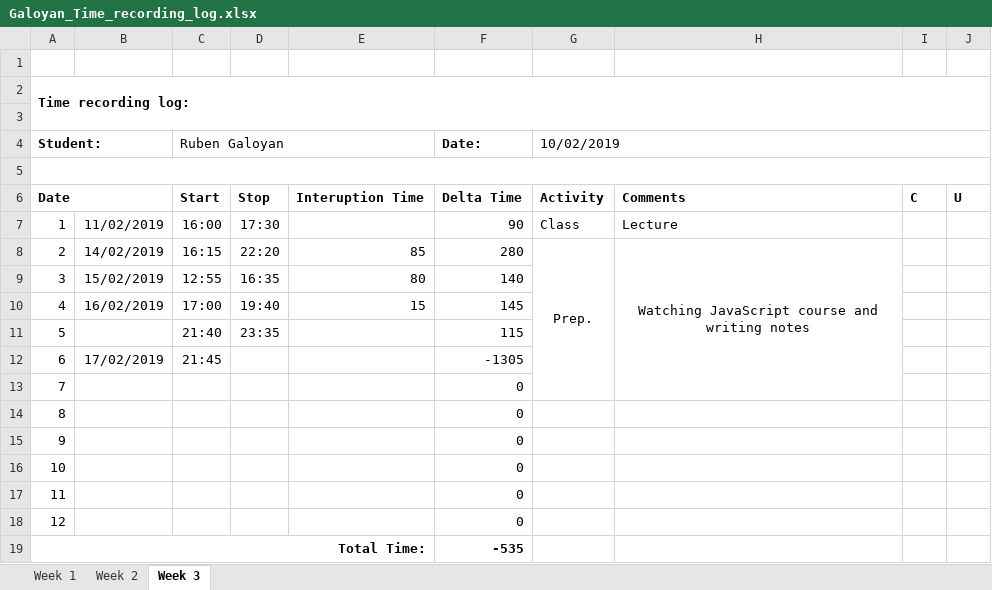
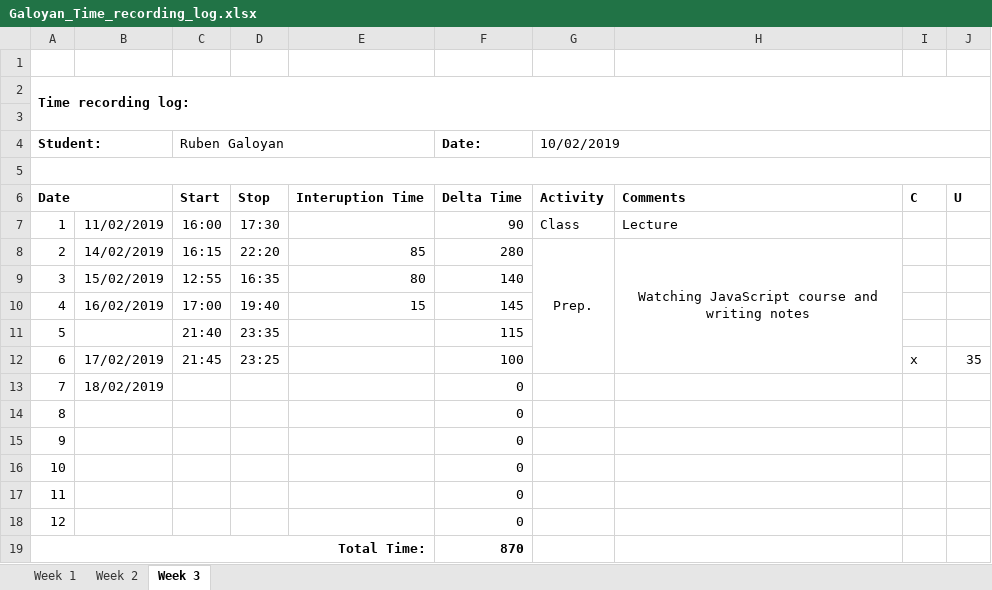
Before and after one commit to AllHaif/ISA2, an Excel workbook: Galoyan_Time_recording_log.xlsx, sheet Week 3, drawn as a sheet; values as stored, in another font and other column widths than the file's, no borders; the diff names each change by its address in the sheet, - before the commit and + after, or states it on an @@ line.

```diff
--- a/Galoyan_Time_recording_log.xlsx (sheet Week 3)
+++ b/Galoyan_Time_recording_log.xlsx (sheet Week 3)
-G8:G13 merged
+G8:G12 merged
-H8:H13 merged
+H8:H12 merged
-D12: (empty)
+D12: 23:25
-F12 (Date:): -1305
+F12 (Date:): 100
-I12: (empty)
+I12: x
-J12: (empty)
+J12: 35
-B13: (empty)
+B13: 18/02/2019
-F19 (Date:): -535
+F19 (Date:): 870
```
Also changed, not shown: 1 other file.
